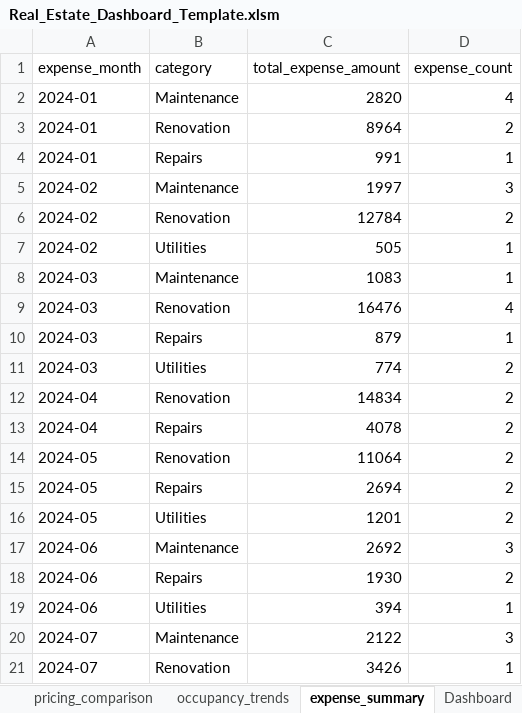
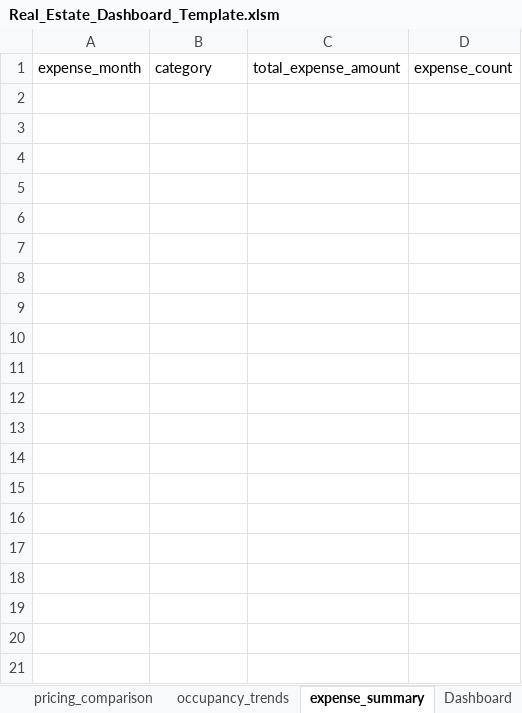
Before and after one commit to DevGurl9/real-estate-revenue-analytics-, an Excel workbook: Real Estate Analysis/Real_Estate_Dashboard_Template.xlsm, sheet expense_summary, drawn as a sheet; only a part is shown; values as stored, in another font and other column widths than the file's, no borders; the diff covers the shown part only; the diff names each change by its address in the sheet, - before the commit and + after, or states it on an @@ line.

```diff
--- a/Real Estate Analysis/Real_Estate_Dashboard_Template.xlsm (sheet expense_summary)
+++ b/Real Estate Analysis/Real_Estate_Dashboard_Template.xlsm (sheet expense_summary)
-row 2: 2024-01 | Maintenance | 2820 | 4
-row 3: 2024-01 | Renovation | 8964 | 2
-row 4: 2024-01 | Repairs | 991 | 1
-row 5: 2024-02 | Maintenance | 1997 | 3
-row 6: 2024-02 | Renovation | 12784 | 2
-row 7: 2024-02 | Utilities | 505 | 1
-row 8: 2024-03 | Maintenance | 1083 | 1
-row 9: 2024-03 | Renovation | 16476 | 4
-row 10: 2024-03 | Repairs | 879 | 1
-row 11: 2024-03 | Utilities | 774 | 2
-row 12: 2024-04 | Renovation | 14834 | 2
-row 13: 2024-04 | Repairs | 4078 | 2
-row 14: 2024-05 | Renovation | 11064 | 2
-row 15: 2024-05 | Repairs | 2694 | 2
-row 16: 2024-05 | Utilities | 1201 | 2
-row 17: 2024-06 | Maintenance | 2692 | 3
-row 18: 2024-06 | Repairs | 1930 | 2
-row 19: 2024-06 | Utilities | 394 | 1
-row 20: 2024-07 | Maintenance | 2122 | 3
-row 21: 2024-07 | Renovation | 3426 | 1
```
Also changed, not shown: 53 removed rows elsewhere in this sheet, sheet occupancy_trends, sheet revenue_summary, sheet pricing_comparison, charts or pictures.
